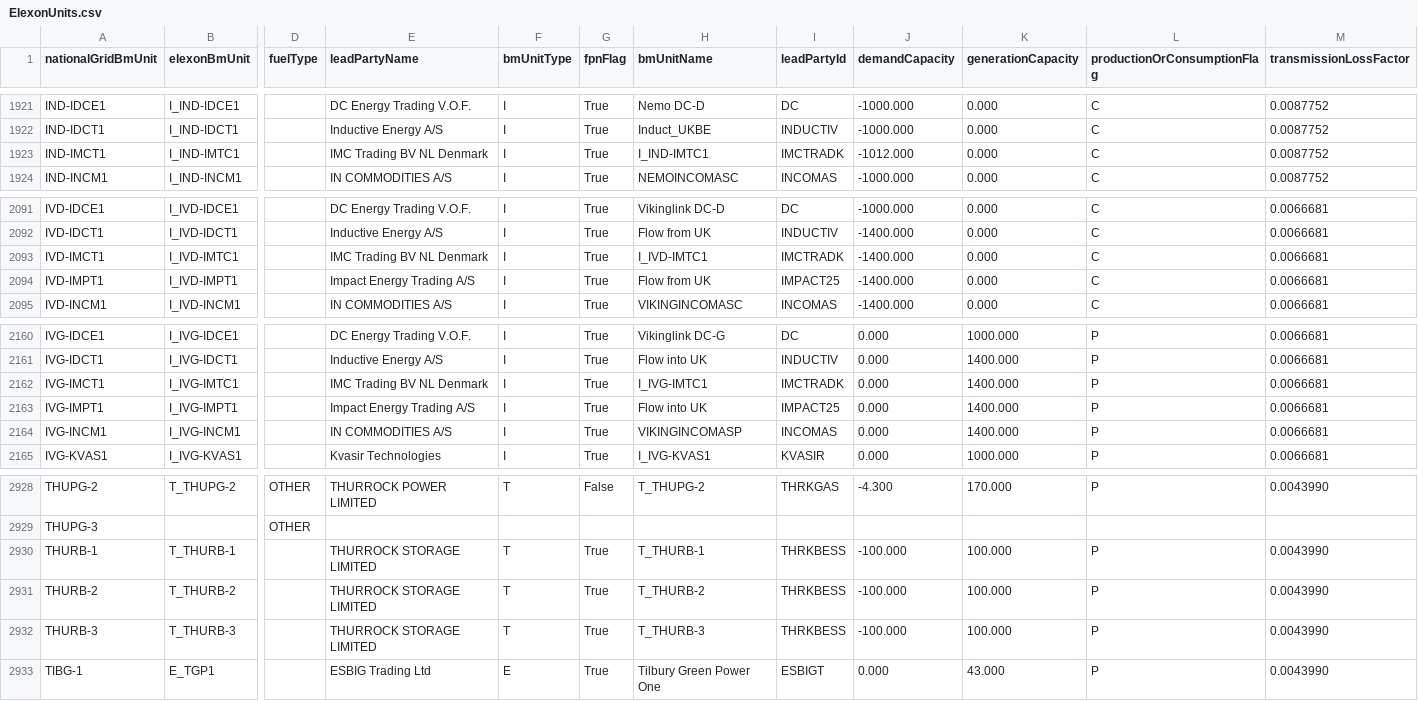
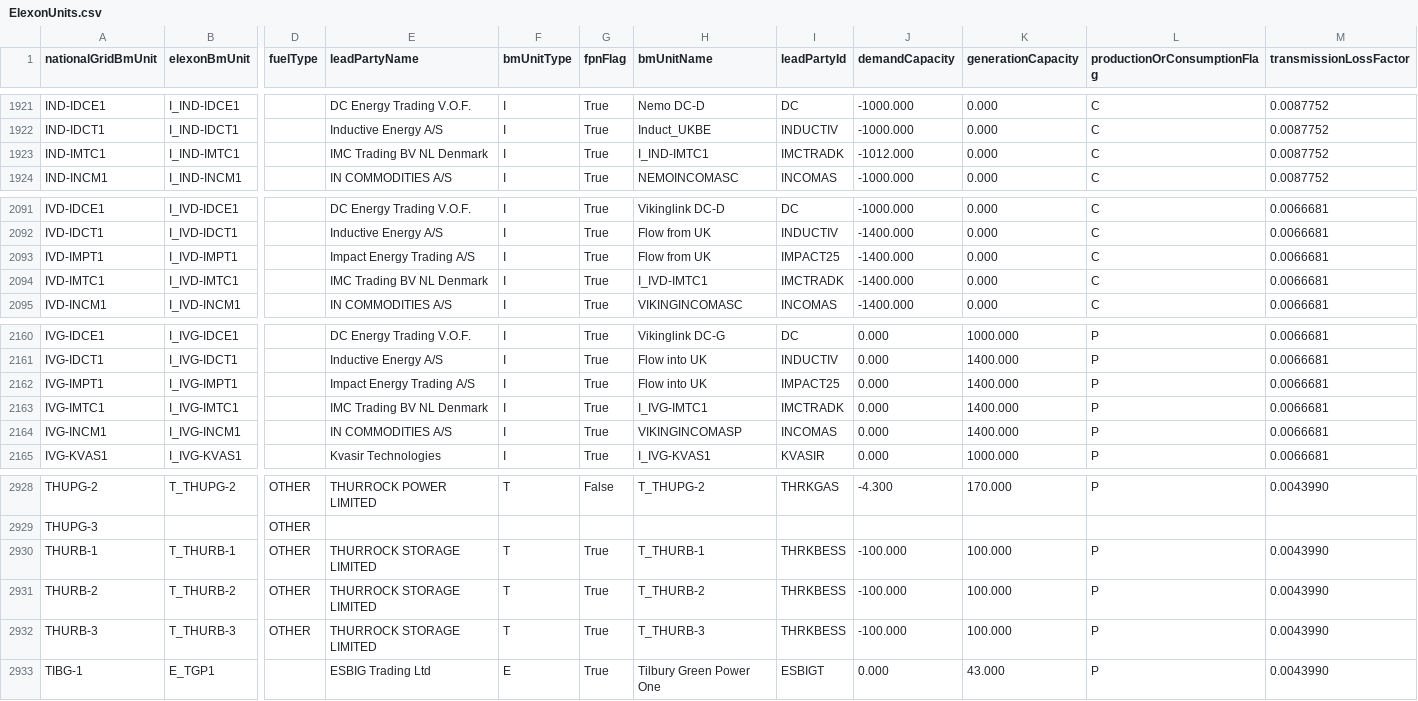
Before and after one commit to e-zaline/power-plant-explorer, a CSV file: data/unit list/elexon/ElexonUnits.csv, drawn as a sheet; only a part is shown, gaps mark what is left out; removed rows and columns are numbered as before the commit, all else as after; rows hold the shown columns only; the diff names each change by its address in the sheet, - before the commit and + after, or states it on an @@ line.

```diff
--- a/data/unit list/elexon/ElexonUnits.csv
+++ b/data/unit list/elexon/ElexonUnits.csv
-A1923 (nationalGridBmUnit): IND-IMCT1
+A1923 (nationalGridBmUnit): IND-IMTC1
-row 2093: IVD-IMCT1 | I_IVD-IMTC1 |  | IMC Trading BV NL Denmark | I | True | I_IVD-IMTC1 | IMCTRADK | -1400.000 | 0.000 | C | 0.0066681
+row 2094: IVD-IMTC1 | I_IVD-IMTC1 |  | IMC Trading BV NL Denmark | I | True | I_IVD-IMTC1 | IMCTRADK | -1400.000 | 0.000 | C | 0.0066681
-row 2162: IVG-IMCT1 | I_IVG-IMTC1 |  | IMC Trading BV NL Denmark | I | True | I_IVG-IMTC1 | IMCTRADK | 0.000 | 1400.000 | P | 0.0066681
+row 2163: IVG-IMTC1 | I_IVG-IMTC1 |  | IMC Trading BV NL Denmark | I | True | I_IVG-IMTC1 | IMCTRADK | 0.000 | 1400.000 | P | 0.0066681
-D2930:D2932 (fuelType): (empty)
+D2930:D2932 (fuelType): OTHER
```
Also changed, not shown: 3 other files.
